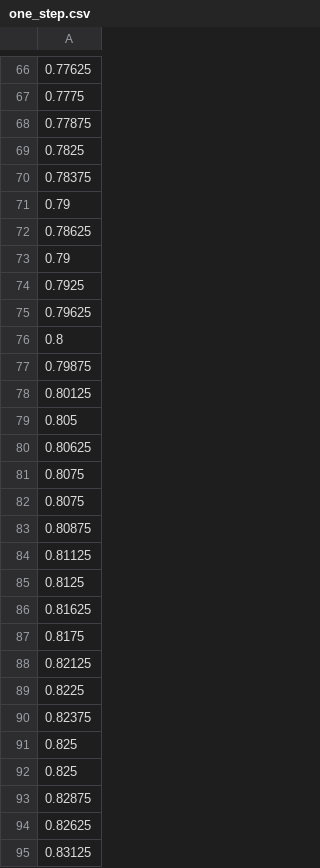
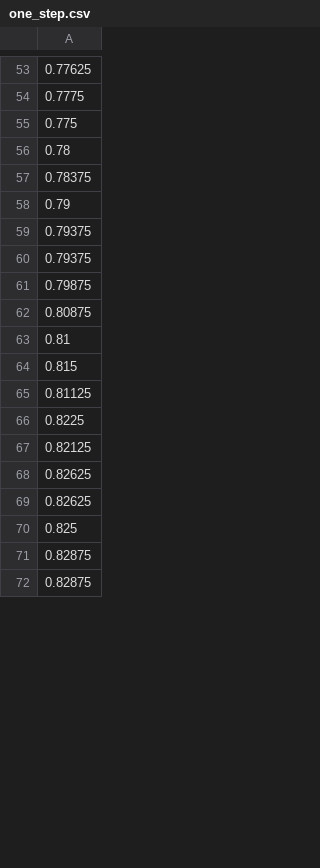
Before and after one commit to FaltedFish/draw_picture, a CSV file: one_step.csv, drawn as a sheet; only a part is shown, gaps mark what is left out; the diff covers the shown part only.

```diff
--- a/one_step.csv
+++ b/one_step.csv
@@ -67,29 +54,19 @@
 0.7775
-0.77875
-0.7825
+0.775
+0.78
 0.78375
 0.79
-0.78625
-0.79
-0.7925
-0.79625
-0.8
+0.79375
+0.79375
 0.79875
-0.80125
-0.805
-0.80625
-0.8075
-0.8075
 0.80875
+0.81
+0.815
 0.81125
-0.8125
-0.81625
-0.8175
+0.8225
 0.82125
-0.8225
-0.82375
-0.825
+0.82625
+0.82625
 0.825
 0.82875
-0.82625
-0.83125
+0.82875
```
Also changed, not shown: 59 added rows, 49 removed rows, 12 moved rows and 47 edited cells elsewhere in this file, 22 other files.
